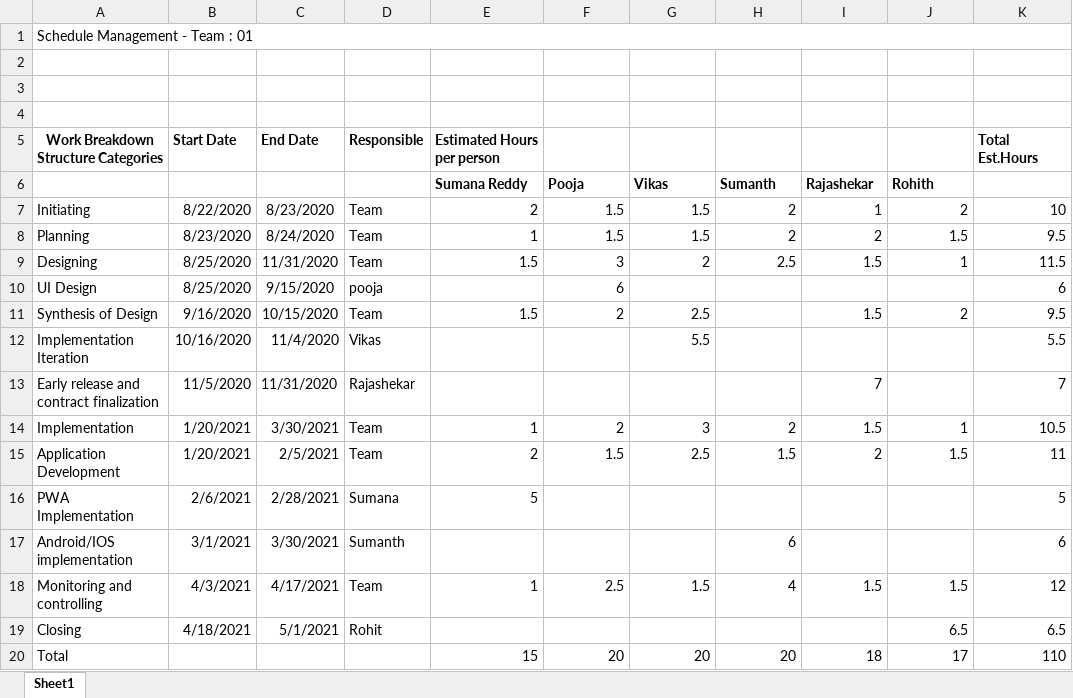
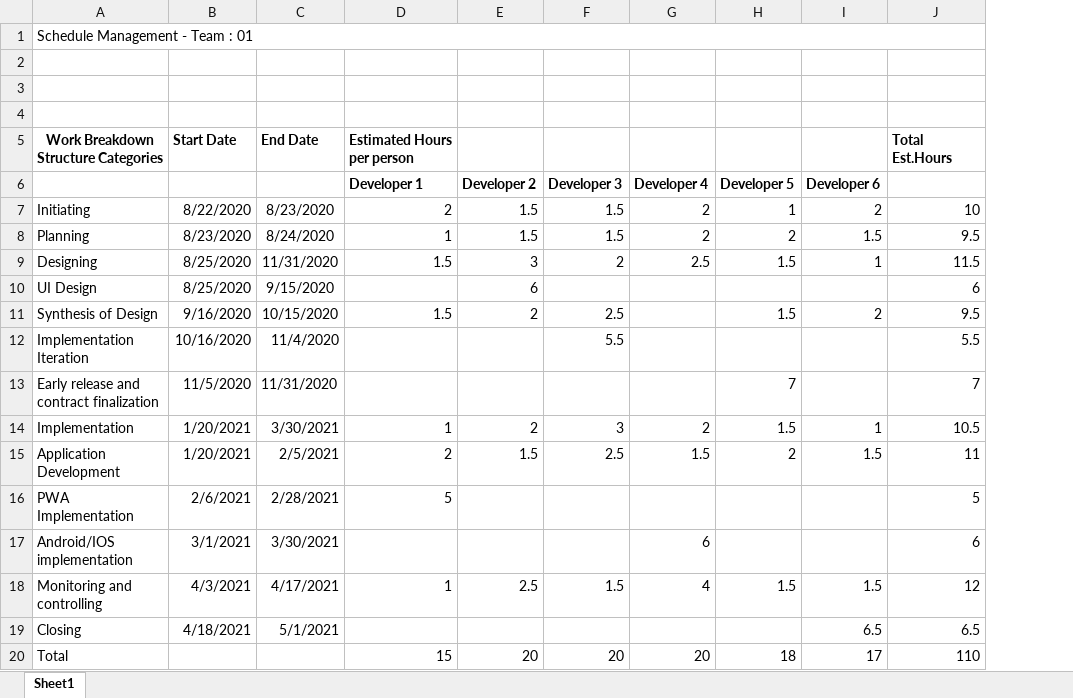
Before and after one commit to sumana-reddy/GDP-1-project, an Excel workbook: Schedule Management .xlsx, sheet Sheet1, drawn as a sheet; values as stored, in another font and other column widths than the file's, no borders; removed rows and columns are numbered as before the commit, all else as after; the diff names each change by its address in the sheet, - before the commit and + after, or states it on an @@ line.

```diff
--- a/Schedule Management .xlsx (sheet Sheet1)
+++ b/Schedule Management .xlsx (sheet Sheet1)
-column D, row 5: Responsible; rows 7-19: Team | Team | Team | pooja | Team | Vikas | Rajashekar | Team | Team | Sumana | Sumanth | Team | Rohit
-row 6:  |  |  |  | Sumana Reddy | Pooja | Vikas | Sumanth | Rajashekar | Rohith
+row 6:  |  |  | Developer 1 | Developer 2 | Developer 3 | Developer 4 | Developer 5 | Developer 6
```
Also changed, not shown: formulas that keep their value, 2 other files.
